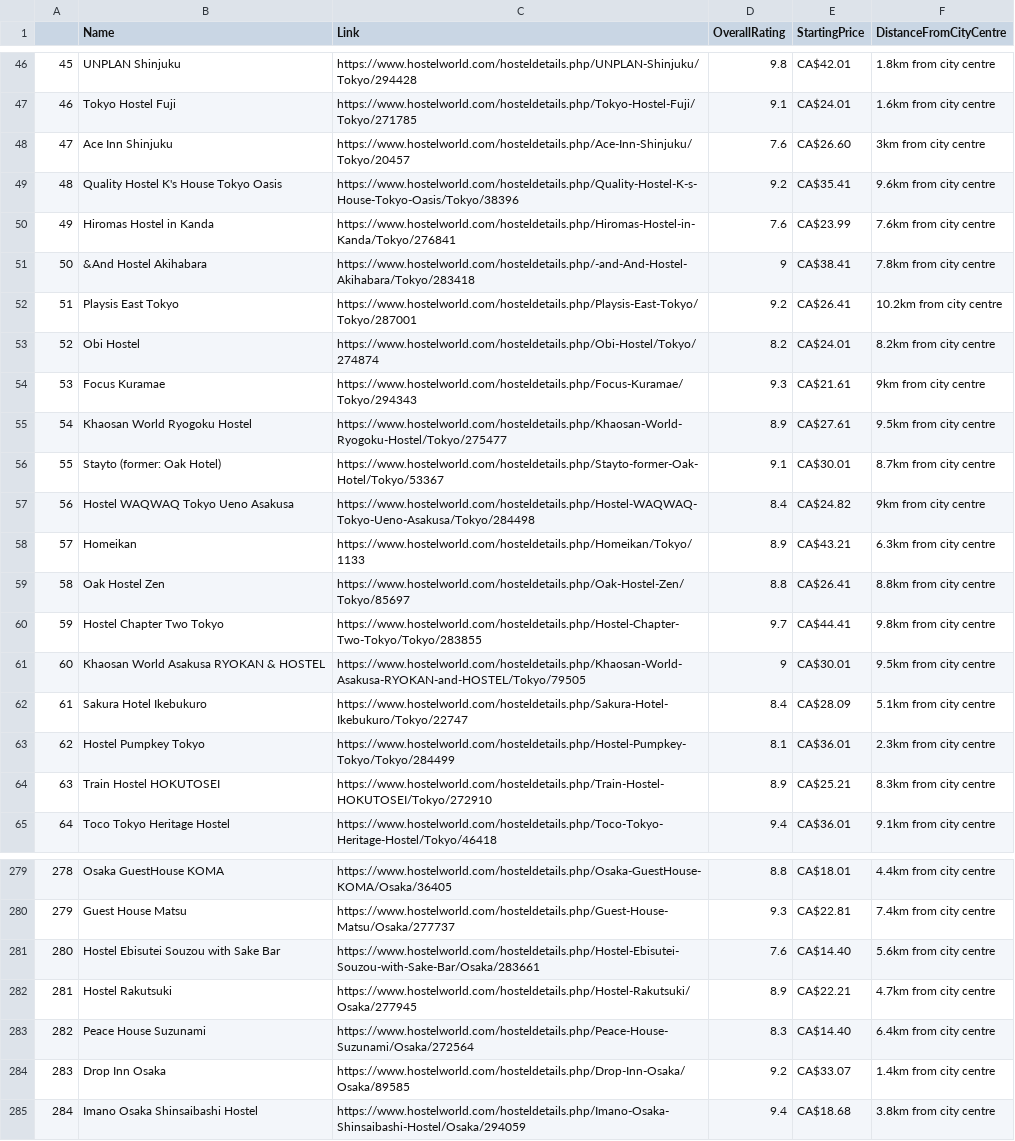
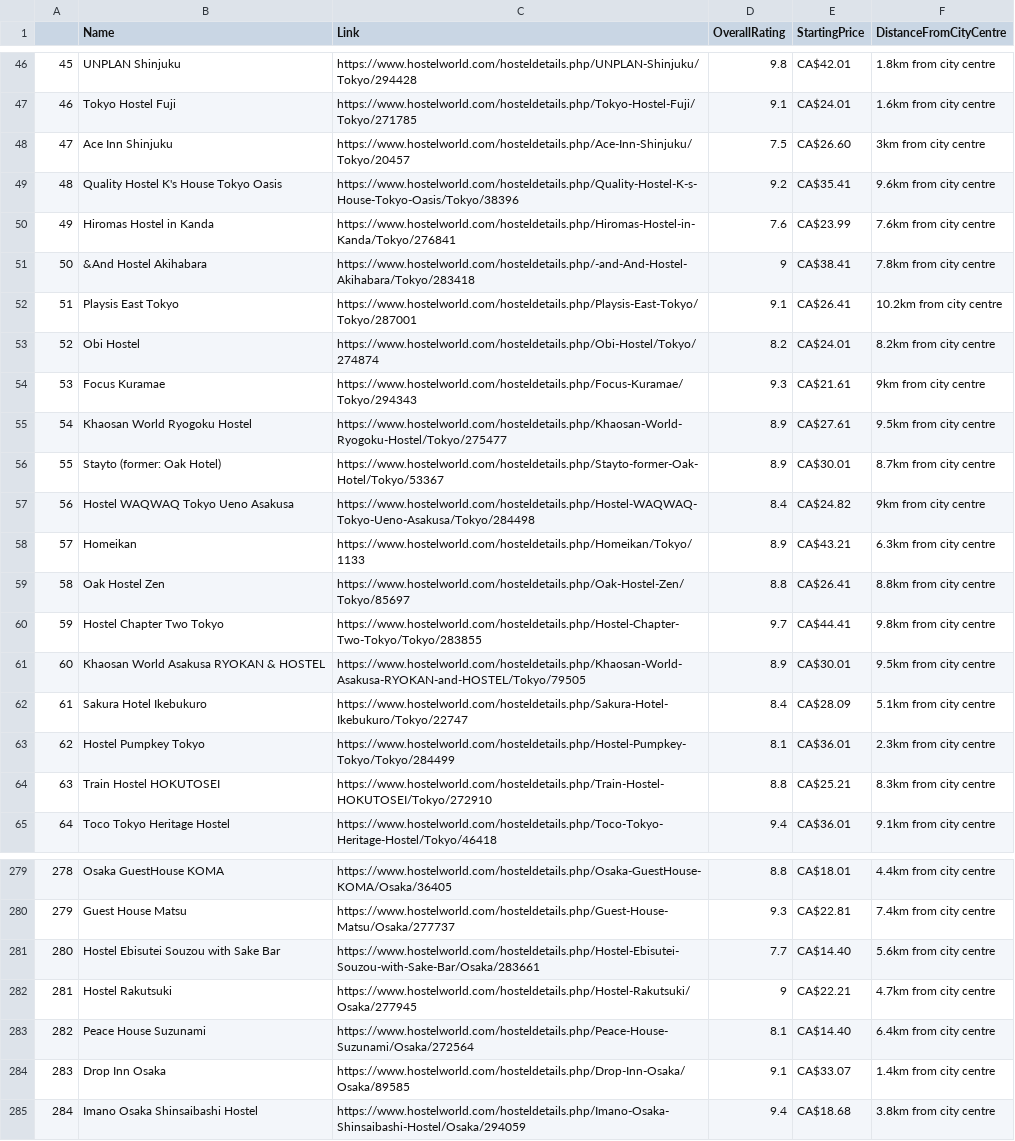
Before and after one commit to ejaguete/jphostels, a CSV file: scrapedLinks.csv, drawn as a sheet; only a part is shown, gaps mark what is left out; the diff covers the shown part only.

Commit message:
OMG IT WORKS!!!!
need to see if i can scrape individual reviews after, and also hotels (not hostels)

```diff
--- a/scrapedLinks.csv
+++ b/scrapedLinks.csv
@@ -47,3 +47,3 @@
 "46","Tokyo Hostel Fuji","https://www.hostelworld.com/hosteldetails.php/Tokyo-Hostel-Fuji/Tokyo/271785",9.1,"CA$24.01","1.6km from city centre  "
-"47","Ace Inn Shinjuku","https://www.hostelworld.com/hosteldetails.php/Ace-Inn-Shinjuku/Tokyo/20457",7.6,"CA$26.60","3km from city centre  "
+"47","Ace Inn Shinjuku","https://www.hostelworld.com/hosteldetails.php/Ace-Inn-Shinjuku/Tokyo/20457",7.5,"CA$26.60","3km from city centre  "
 "48","Quality Hostel K's House Tokyo Oasis","https://www.hostelworld.com/hosteldetails.php/Quality-Hostel-K-s-House-Tokyo-Oasis/Tokyo/38396",9.2,"CA$35.41","9.6km from city centre  "
@@ -51,3 +51,3 @@
 "50","&And Hostel Akihabara","https://www.hostelworld.com/hosteldetails.php/-and-And-Hostel-Akihabara/Tokyo/283418",9,"CA$38.41","7.8km from city centre  "
-"51","Playsis East Tokyo","https://www.hostelworld.com/hosteldetails.php/Playsis-East-Tokyo/Tokyo/287001",9.2,"CA$26.41","10.2km from city centre  "
+"51","Playsis East Tokyo","https://www.hostelworld.com/hosteldetails.php/Playsis-East-Tokyo/Tokyo/287001",9.1,"CA$26.41","10.2km from city centre  "
 "52","Obi Hostel","https://www.hostelworld.com/hosteldetails.php/Obi-Hostel/Tokyo/274874",8.2,"CA$24.01","8.2km from city centre  "
@@ -55,3 +55,3 @@
 "54","Khaosan World Ryogoku Hostel","https://www.hostelworld.com/hosteldetails.php/Khaosan-World-Ryogoku-Hostel/Tokyo/275477",8.9,"CA$27.61","9.5km from city centre  "
-"55","Stayto (former: Oak Hotel)","https://www.hostelworld.com/hosteldetails.php/Stayto-former-Oak-Hotel/Tokyo/53367",9.1,"CA$30.01","8.7km from city centre  "
+"55","Stayto (former: Oak Hotel)","https://www.hostelworld.com/hosteldetails.php/Stayto-former-Oak-Hotel/Tokyo/53367",8.9,"CA$30.01","8.7km from city centre  "
 "56","Hostel WAQWAQ Tokyo Ueno Asakusa","https://www.hostelworld.com/hosteldetails.php/Hostel-WAQWAQ-Tokyo-Ueno-Asakusa/Tokyo/284498",8.4,"CA$24.82","9km from city centre  "
@@ -60,6 +60,6 @@
 "59","Hostel Chapter Two Tokyo","https://www.hostelworld.com/hosteldetails.php/Hostel-Chapter-Two-Tokyo/Tokyo/283855",9.7,"CA$44.41","9.8km from city centre  "
-"60","Khaosan World Asakusa RYOKAN & HOSTEL","https://www.hostelworld.com/hosteldetails.php/Khaosan-World-Asakusa-RYOKAN-and-HOSTEL/Tokyo/79505",9,"CA$30.01","9.5km from city centre  "
+"60","Khaosan World Asakusa RYOKAN & HOSTEL","https://www.hostelworld.com/hosteldetails.php/Khaosan-World-Asakusa-RYOKAN-and-HOSTEL/Tokyo/79505",8.9,"CA$30.01","9.5km from city centre  "
 "61","Sakura Hotel Ikebukuro","https://www.hostelworld.com/hosteldetails.php/Sakura-Hotel-Ikebukuro/Tokyo/22747",8.4,"CA$28.09","5.1km from city centre  "
 "62","Hostel Pumpkey Tokyo","https://www.hostelworld.com/hosteldetails.php/Hostel-Pumpkey-Tokyo/Tokyo/284499",8.1,"CA$36.01","2.3km from city centre  "
-"63","Train Hostel HOKUTOSEI","https://www.hostelworld.com/hosteldetails.php/Train-Hostel-HOKUTOSEI/Tokyo/272910",8.9,"CA$25.21","8.3km from city centre  "
+"63","Train Hostel HOKUTOSEI","https://www.hostelworld.com/hosteldetails.php/Train-Hostel-HOKUTOSEI/Tokyo/272910",8.8,"CA$25.21","8.3km from city centre  "
 "64","Toco Tokyo Heritage Hostel","https://www.hostelworld.com/hosteldetails.php/Toco-Tokyo-Heritage-Hostel/Tokyo/46418",9.4,"CA$36.01","9.1km from city centre  "
@@ -280,6 +280,6 @@
 "279","Guest House Matsu","https://www.hostelworld.com/hosteldetails.php/Guest-House-Matsu/Osaka/277737",9.3,"CA$22.81","7.4km from city centre  "
-"280","Hostel Ebisutei Souzou with Sake Bar","https://www.hostelworld.com/hosteldetails.php/Hostel-Ebisutei-Souzou-with-Sake-Bar/Osaka/283661",7.6,"CA$14.40","5.6km from city centre  "
-"281","Hostel Rakutsuki","https://www.hostelworld.com/hosteldetails.php/Hostel-Rakutsuki/Osaka/277945",8.9,"CA$22.21","4.7km from city centre  "
-"282","Peace House Suzunami","https://www.hostelworld.com/hosteldetails.php/Peace-House-Suzunami/Osaka/272564",8.3,"CA$14.40","6.4km from city centre  "
-"283","Drop Inn Osaka","https://www.hostelworld.com/hosteldetails.php/Drop-Inn-Osaka/Osaka/89585",9.2,"CA$33.07","1.4km from city centre  "
+"280","Hostel Ebisutei Souzou with Sake Bar","https://www.hostelworld.com/hosteldetails.php/Hostel-Ebisutei-Souzou-with-Sake-Bar/Osaka/283661",7.7,"CA$14.40","5.6km from city centre  "
+"281","Hostel Rakutsuki","https://www.hostelworld.com/hosteldetails.php/Hostel-Rakutsuki/Osaka/277945",9,"CA$22.21","4.7km from city centre  "
+"282","Peace House Suzunami","https://www.hostelworld.com/hosteldetails.php/Peace-House-Suzunami/Osaka/272564",8.1,"CA$14.40","6.4km from city centre  "
+"283","Drop Inn Osaka","https://www.hostelworld.com/hosteldetails.php/Drop-Inn-Osaka/Osaka/89585",9.1,"CA$33.07","1.4km from city centre  "
 "284","Imano Osaka Shinsaibashi Hostel","https://www.hostelworld.com/hosteldetails.php/Imano-Osaka-Shinsaibashi-Hostel/Osaka/294059",9.4,"CA$18.68","3.8km from city centre  "
```
Also changed, not shown: 10 edited cells elsewhere in this file, 3 other files.
